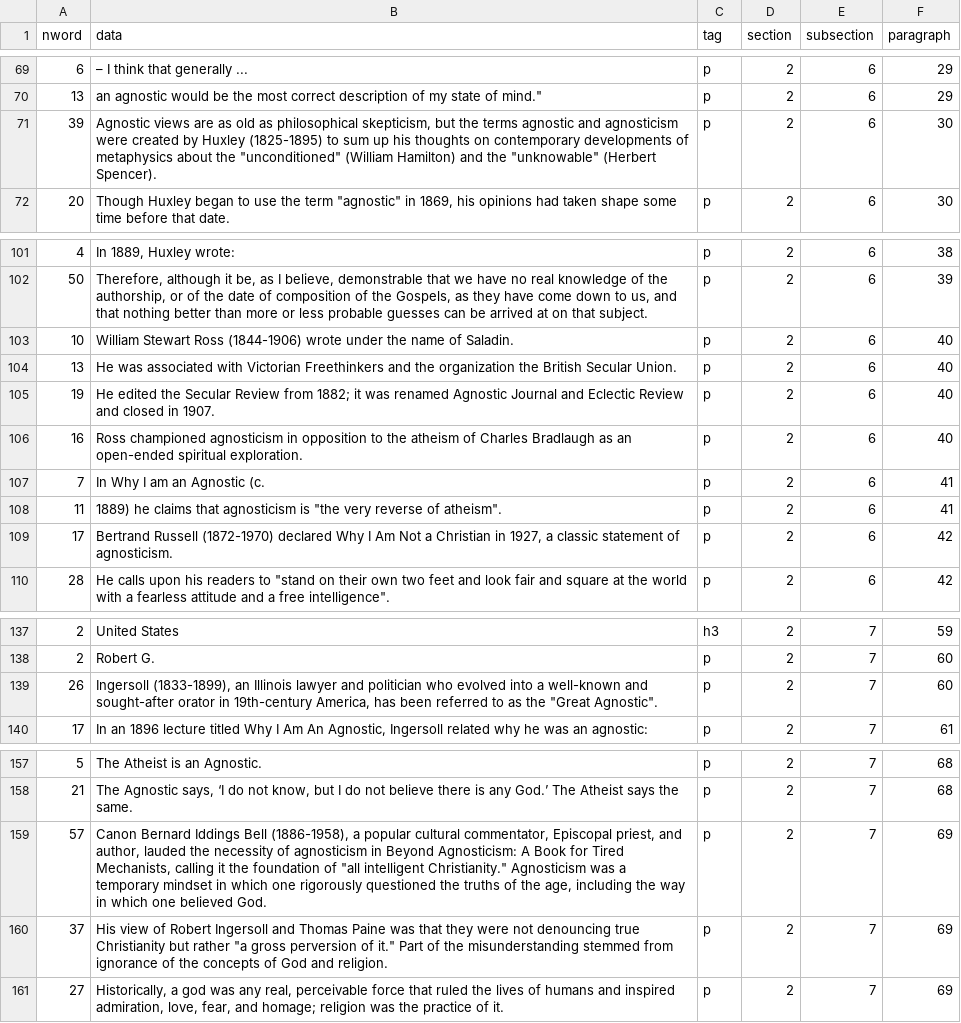
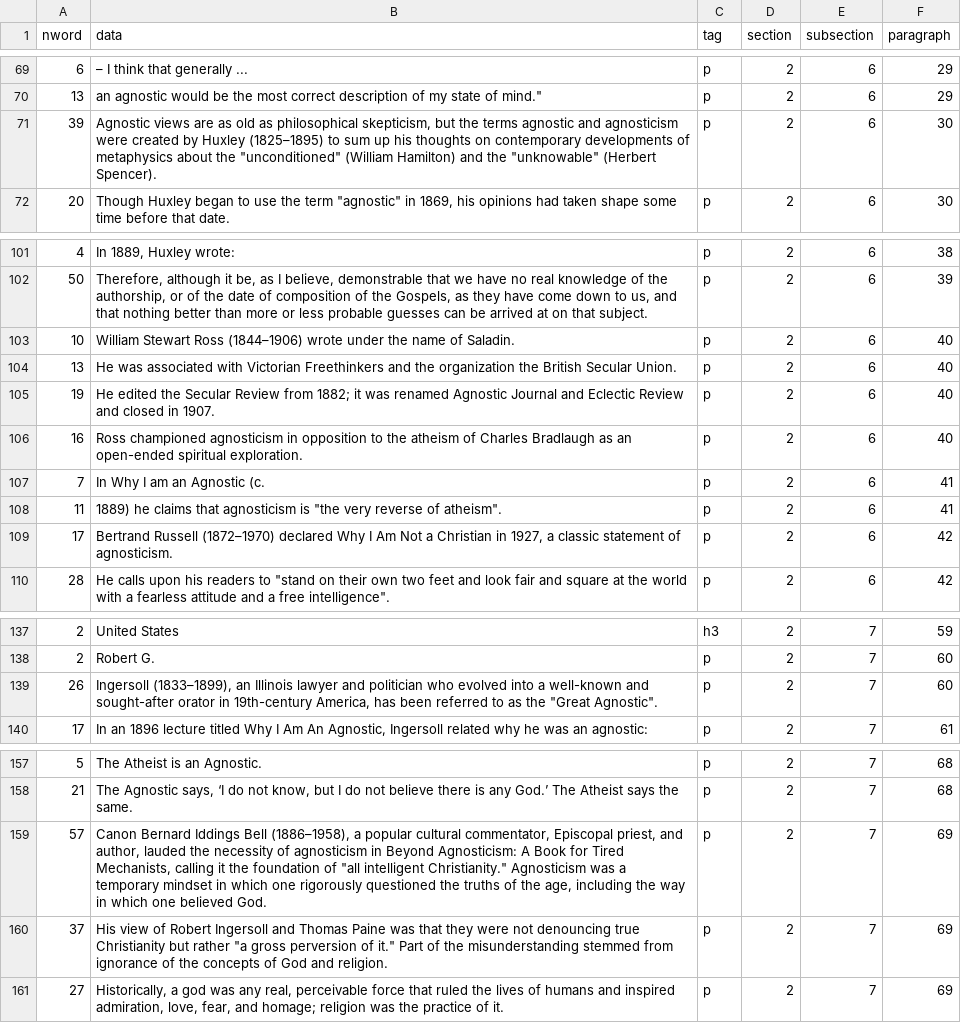
Before and after one commit to q1park/docstructure, a CSV file: data/wiki/Agnosticism.csv, drawn as a sheet; only a part is shown, gaps mark what is left out; the diff covers the shown part only.

```diff
--- a/data/wiki/Agnosticism.csv
+++ b/data/wiki/Agnosticism.csv
@@ -70,3 +70,3 @@ nword,data,tag,section,subsection,paragraph
 13,"an agnostic would be the most correct description of my state of mind.""",p,2,6,29
-39,"Agnostic views are as old as philosophical skepticism, but the terms agnostic and agnosticism were created by Huxley (1825-1895) to sum up his thoughts on contemporary developments of metaphysics about the ""unconditioned"" (William Hamilton) and the ""unknowable"" (Herbert Spencer).",p,2,6,30
+39,"Agnostic views are as old as philosophical skepticism, but the terms agnostic and agnosticism were created by Huxley (1825–1895) to sum up his thoughts on contemporary developments of metaphysics about the ""unconditioned"" (William Hamilton) and the ""unknowable"" (Herbert Spencer).",p,2,6,30
 20,"Though Huxley began to use the term ""agnostic"" in 1869, his opinions had taken shape some time before that date.",p,2,6,30
@@ -102,3 +102,3 @@ nword,data,tag,section,subsection,paragraph
 50,"Therefore, although it be, as I believe, demonstrable that we have no real knowledge of the authorship, or of the date of composition of the Gospels, as they have come down to us, and that nothing better than more or less probable guesses can be arrived at on that subject.",p,2,6,39
-10,William Stewart Ross (1844-1906) wrote under the name of Saladin.,p,2,6,40
+10,William Stewart Ross (1844–1906) wrote under the name of Saladin.,p,2,6,40
 13,He was associated with Victorian Freethinkers and the organization the British Secular Union.,p,2,6,40
@@ -108,3 +108,3 @@ nword,data,tag,section,subsection,paragraph
 11,"1889) he claims that agnosticism is ""the very reverse of atheism"".",p,2,6,41
-17,"Bertrand Russell (1872-1970) declared Why I Am Not a Christian in 1927, a classic statement of agnosticism.",p,2,6,42
+17,"Bertrand Russell (1872–1970) declared Why I Am Not a Christian in 1927, a classic statement of agnosticism.",p,2,6,42
 28,"He calls upon his readers to ""stand on their own two feet and look fair and square at the world with a fearless attitude and a free intelligence"".",p,2,6,42
@@ -138,3 +138,3 @@ nword,data,tag,section,subsection,paragraph
 2,Robert G.,p,2,7,60
-26,"Ingersoll (1833-1899), an Illinois lawyer and politician who evolved into a well-known and sought-after orator in 19th-century America, has been referred to as the ""Great Agnostic"".",p,2,7,60
+26,"Ingersoll (1833–1899), an Illinois lawyer and politician who evolved into a well-known and sought-after orator in 19th-century America, has been referred to as the ""Great Agnostic"".",p,2,7,60
 17,"In an 1896 lecture titled Why I Am An Agnostic, Ingersoll related why he was an agnostic:",p,2,7,61
@@ -158,3 +158,3 @@ nword,data,tag,section,subsection,paragraph
 21,"The Agnostic says, ‘I do not know, but I do not believe there is any God.’ The Atheist says the same.",p,2,7,68
-57,"Canon Bernard Iddings Bell (1886-1958), a popular cultural commentator, Episcopal priest, and author, lauded the necessity of agnosticism in Beyond Agnosticism: A Book for Tired Mechanists, calling it the foundation of ""all intelligent Christianity."" Agnosticism was a temporary mindset in which one rigorously questioned the truths of the age, including the way in which one believed God.",p,2,7,69
+57,"Canon Bernard Iddings Bell (1886–1958), a popular cultural commentator, Episcopal priest, and author, lauded the necessity of agnosticism in Beyond Agnosticism: A Book for Tired Mechanists, calling it the foundation of ""all intelligent Christianity."" Agnosticism was a temporary mindset in which one rigorously questioned the truths of the age, including the way in which one believed God.",p,2,7,69
 37,"His view of Robert Ingersoll and Thomas Paine was that they were not denouncing true Christianity but rather ""a gross perversion of it."" Part of the misunderstanding stemmed from ignorance of the concepts of God and religion.",p,2,7,69
```
Also changed, not shown: 2 removed rows and 14 edited cells elsewhere in this file, 46 other files.
